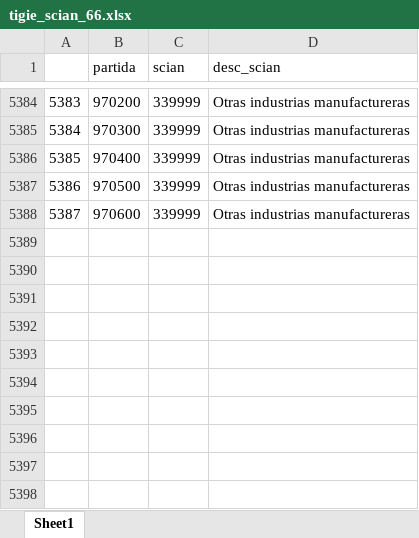
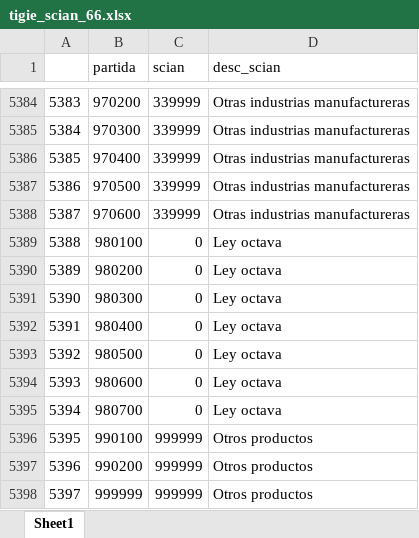
Before and after one commit to jfloresbmxt/catalogos, an Excel workbook: tigie-scian/tigie_scian_66.xlsx, sheet Sheet1, drawn as a sheet; only a part is shown, gaps mark what is left out; values as stored, in another font and other column widths than the file's, no borders; the diff names each change by its address in the sheet, - before the commit and + after, or states it on an @@ line.

Commit message:
Agrega tigie_scian en parquet

```diff
--- a/tigie-scian/tigie_scian_66.xlsx (sheet Sheet1)
+++ b/tigie-scian/tigie_scian_66.xlsx (sheet Sheet1)
+row 5389: 5388 | 980100 | 0 | Ley octava
+row 5390: 5389 | 980200 | 0 | Ley octava
+row 5391: 5390 | 980300 | 0 | Ley octava
+row 5392: 5391 | 980400 | 0 | Ley octava
+row 5393: 5392 | 980500 | 0 | Ley octava
+row 5394: 5393 | 980600 | 0 | Ley octava
+row 5395: 5394 | 980700 | 0 | Ley octava
+row 5396: 5395 | 990100 | 999999 | Otros productos
+row 5397: 5396 | 990200 | 999999 | Otros productos
+row 5398: 5397 | 999999 | 999999 | Otros productos
```
Also changed, not shown: 5 other files.
